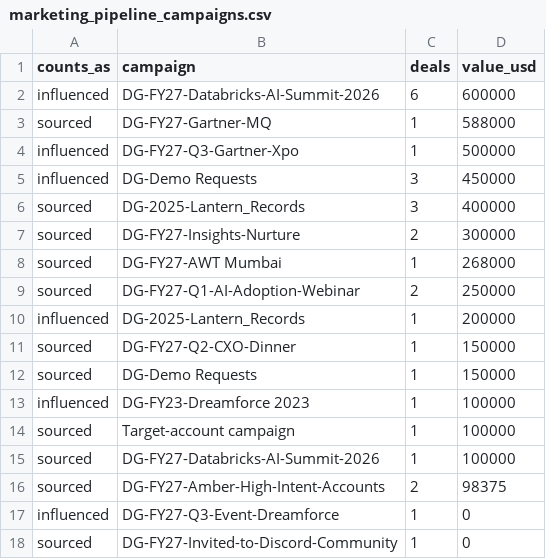
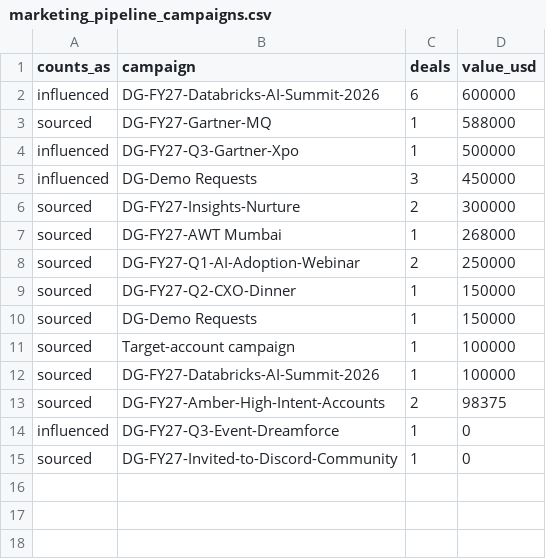
Before and after one commit to puravbhandari-gif/opsera-analytics-dashboard, a CSV file: for-claude/marketing_pipeline_campaigns.csv, drawn as a sheet; the diff names each change by its address in the sheet, - before the commit and + after, or states it on an @@ line.

```diff
--- a/for-claude/marketing_pipeline_campaigns.csv
+++ b/for-claude/marketing_pipeline_campaigns.csv
-row 6: sourced | DG-2025-Lantern_Records | 3 | 400000
-row 10: influenced | DG-2025-Lantern_Records | 1 | 200000
-row 13: influenced | DG-FY23-Dreamforce 2023 | 1 | 100000
```
Also changed, not shown: for-claude/marketing_pipeline_by_month.csv, for-claude/marketing_pipeline_meetings.csv, 7 other files.
